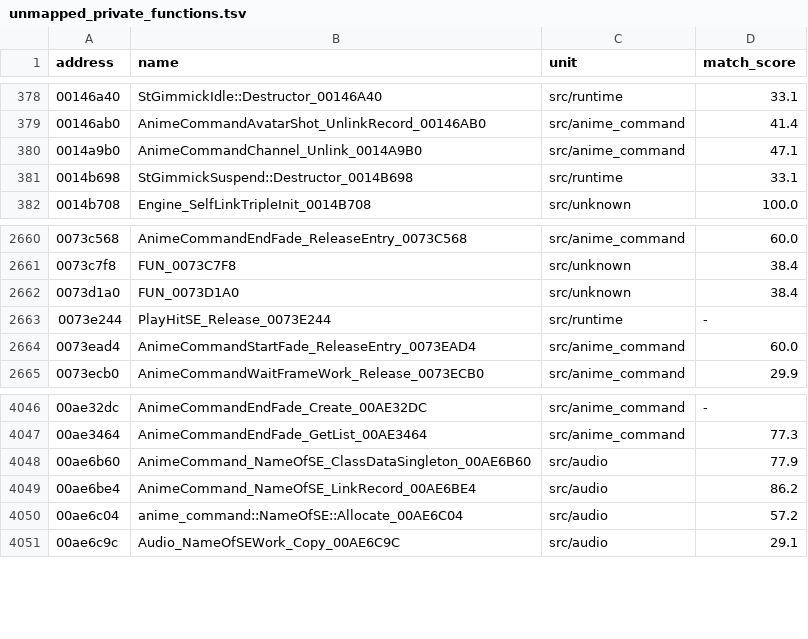
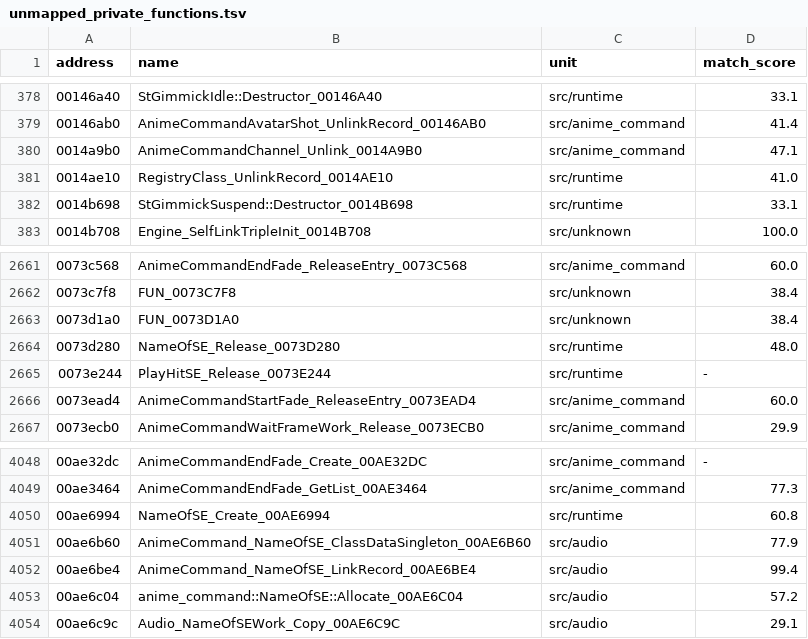
Before and after one commit to oz8yslnv53/uprising, a TSV file: data/unmapped_private_functions.tsv, drawn as a sheet; only a part is shown, gaps mark what is left out.

Commit message:
Sync matching metadata from private 96afdc431

```diff
--- a/data/unmapped_private_functions.tsv
+++ b/data/unmapped_private_functions.tsv
@@ -380,2 +380,3 @@ address	name	unit	match_score
 0014a9b0	AnimeCommandChannel_Unlink_0014A9B0	src/anime_command	47.1
+0014ae10	RegistryClass_UnlinkRecord_0014AE10	src/runtime	41.0
 0014b698	StGimmickSuspend::Destructor_0014B698	src/runtime	33.1
@@ -2662,2 +2663,3 @@ address	name	unit	match_score
 0073d1a0	FUN_0073D1A0	src/unknown	38.4
+0073d280	NameOfSE_Release_0073D280	src/runtime	48.0
 0073e244	PlayHitSE_Release_0073E244	src/runtime	-
@@ -4047,4 +4049,5 @@ address	name	unit	match_score
 00ae3464	AnimeCommandEndFade_GetList_00AE3464	src/anime_command	77.3
+00ae6994	NameOfSE_Create_00AE6994	src/runtime	60.8
 00ae6b60	AnimeCommand_NameOfSE_ClassDataSingleton_00AE6B60	src/audio	77.9
-00ae6be4	AnimeCommand_NameOfSE_LinkRecord_00AE6BE4	src/audio	86.2
+00ae6be4	AnimeCommand_NameOfSE_LinkRecord_00AE6BE4	src/audio	99.4
 00ae6c04	anime_command::NameOfSE::Allocate_00AE6C04	src/audio	57.2
```
Also changed, not shown: 1 other file.
